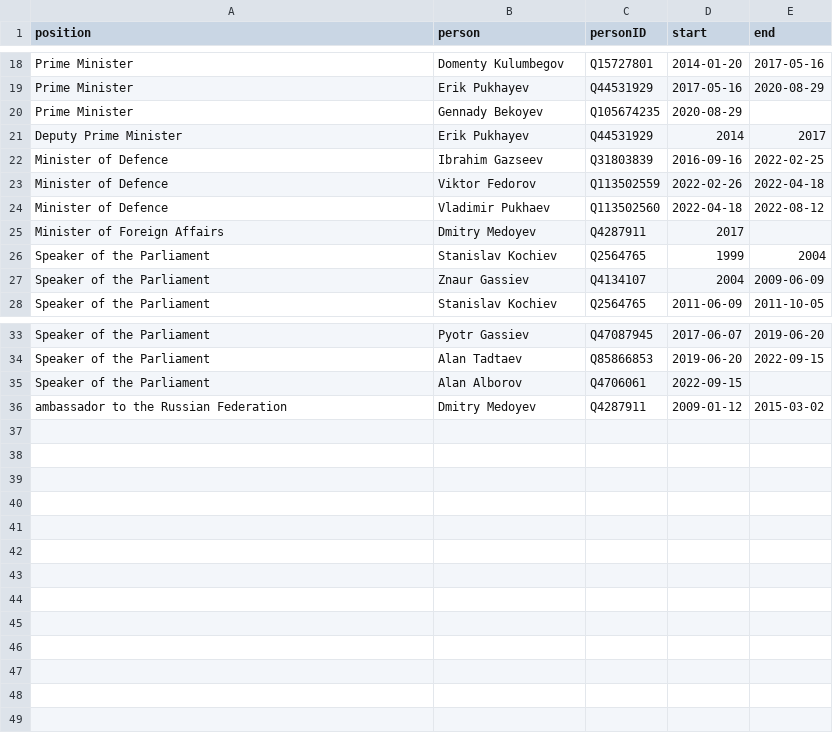
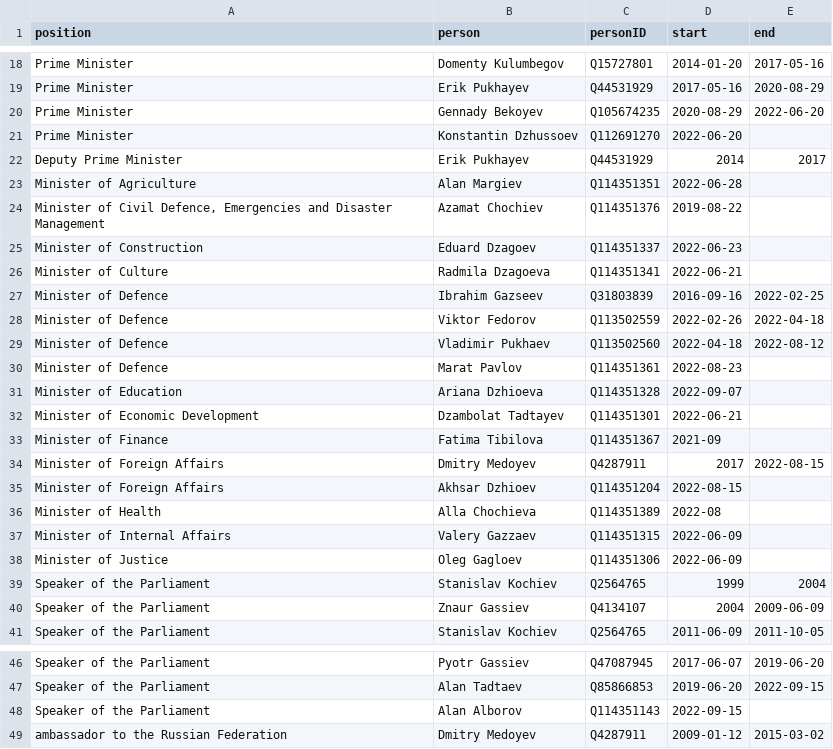
Before and after one commit to every-politician-scrapers/south-ossetia, a CSV file: html/holders21.csv, drawn as a sheet; only a part is shown, gaps mark what is left out.

```diff
--- a/html/holders21.csv
+++ b/html/holders21.csv
@@ -19,4 +19,9 @@ Prime Minister,Domenty Kulumbegov,Q15727801,2014-01-20,2017-05-16
 Prime Minister,Erik Pukhayev,Q44531929,2017-05-16,2020-08-29
-Prime Minister,Gennady Bekoyev,Q105674235,2020-08-29,
+Prime Minister,Gennady Bekoyev,Q105674235,2020-08-29,2022-06-20
+Prime Minister,Konstantin Dzhussoev,Q112691270,2022-06-20,
 Deputy Prime Minister,Erik Pukhayev,Q44531929,2014,2017
+Minister of Agriculture,Alan Margiev,Q114351351,2022-06-28,
+"Minister of Civil Defence, Emergencies and Disaster Management",Azamat Chochiev,Q114351376,2019-08-22,
+Minister of Construction,Eduard Dzagoev,Q114351337,2022-06-23,
+Minister of Culture,Radmila Dzagoeva,Q114351341,2022-06-21,
 Minister of Defence,Ibrahim Gazseev,Q31803839,2016-09-16,2022-02-25
@@ -24,3 +29,11 @@ Minister of Defence,Viktor Fedorov,Q113502559,2022-02-26,2022-04-18
 Minister of Defence,Vladimir Pukhaev,Q113502560,2022-04-18,2022-08-12
-Minister of Foreign Affairs,Dmitry Medoyev,Q4287911,2017,
+Minister of Defence,Marat Pavlov,Q114351361,2022-08-23,
+Minister of Education,Ariana Dzhioeva,Q114351328,2022-09-07,
+Minister of Economic Development,Dzambolat Tadtayev,Q114351301,2022-06-21,
+Minister of Finance,Fatima Tibilova,Q114351367,2021-09,
+Minister of Foreign Affairs,Dmitry Medoyev,Q4287911,2017,2022-08-15
+Minister of Foreign Affairs,Akhsar Dzhioev,Q114351204,2022-08-15,
+Minister of Health,Alla Chochieva,Q114351389,2022-08,
+Minister of Internal Affairs,Valery Gazzaev,Q114351315,2022-06-09,
+Minister of Justice,Oleg Gagloev,Q114351306,2022-06-09,
 Speaker of the Parliament,Stanislav Kochiev,Q2564765,1999,2004
@@ -34,3 +47,3 @@ Speaker of the Parliament,Pyotr Gassiev,Q47087945,2017-06-07,2019-06-20
 Speaker of the Parliament,Alan Tadtaev,Q85866853,2019-06-20,2022-09-15
-Speaker of the Parliament,Alan Alborov,Q4706061,2022-09-15,
+Speaker of the Parliament,Alan Alborov,Q114351143,2022-09-15,
 ambassador to the Russian Federation,Dmitry Medoyev,Q4287911,2009-01-12,2015-03-02
```
Also changed, not shown: html/bio.csv, html/current.csv, 3 other files.
